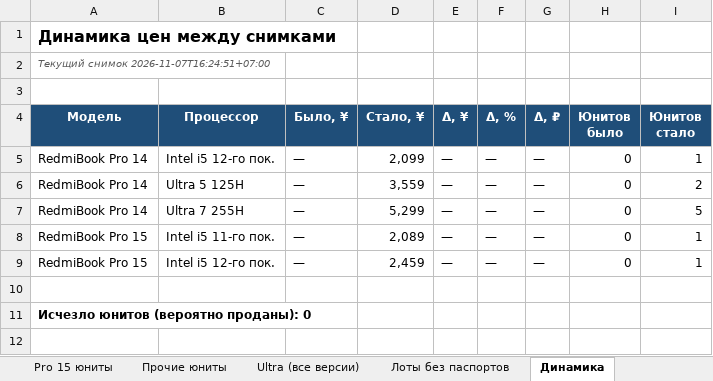
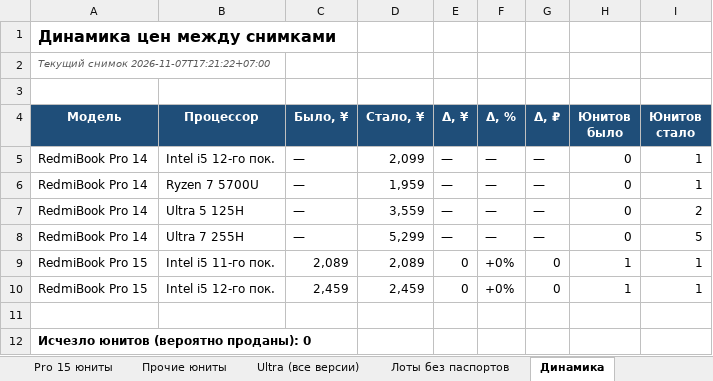
Before and after one commit to usmniko-spec/jd-laptops, an Excel workbook: redmibook_pro_auto.xlsx, sheet Динамика, drawn as a sheet; values as stored, in another font and other column widths than the file's, no borders; addresses are those after the commit; the diff names each change by its address in the sheet, - before the commit and + after, or states it on an @@ line.

```diff
--- a/redmibook_pro_auto.xlsx (sheet Динамика)
+++ b/redmibook_pro_auto.xlsx (sheet Динамика)
-A2 (Модель): Текущий снимок 2026-11-07T16:24:51+07:00
+A2 (Модель): Текущий снимок 2026-11-07T17:21:22+07:00
+row 6: RedmiBook Pro 14 | Ryzen 7 5700U | — | 1,959 | — | — | — | 0 | 1
-C9 (Было, ¥): —
+C9 (Было, ¥): 2,089
-E9:E10 (Δ, ¥): —
+E9:E10 (Δ, ¥): 0
-F9:F10 (Δ, %): —
+F9:F10 (Δ, %): +0%
-G9:G10 (Δ, ₽): —
+G9:G10 (Δ, ₽): 0
-H9:H10 (Юнитов было): 0
+H9:H10 (Юнитов было): 1
-C10 (Было, ¥): —
+C10 (Было, ¥): 2,459
```
Also changed, not shown: sheet Движение все Pro, sheet Pro 14 юниты, sheet Сводка, sheet Лоты без паспортов, sheet Статус сбора, sheet Покрытие, 2 more sheets, charts or pictures, 4 other files.
